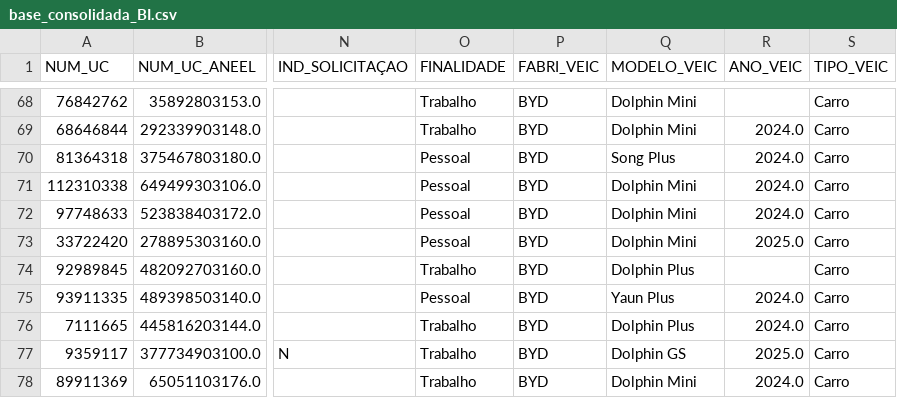
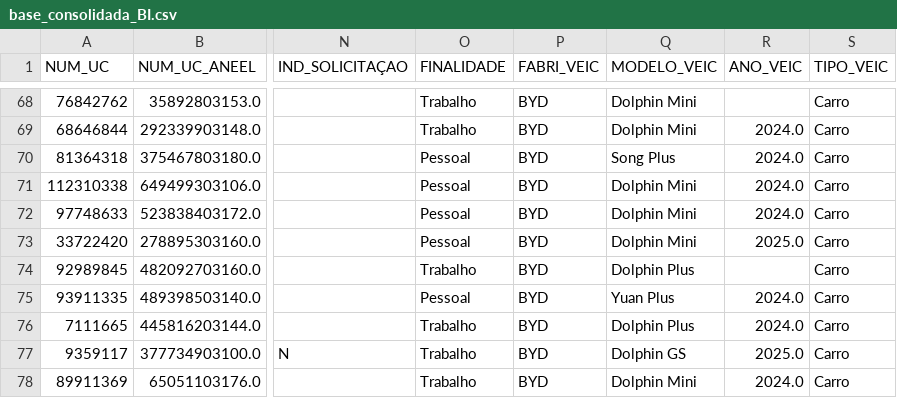
Before and after one commit to Cazelli/BI-Cadastro, a CSV file: base_consolidada_BI.csv, drawn as a sheet; only a part is shown, gaps mark what is left out; the diff names each change by its address in the sheet, - before the commit and + after, or states it on an @@ line.

Commit message:
Update base_consolidada_BI.csv

```diff
--- a/base_consolidada_BI.csv
+++ b/base_consolidada_BI.csv
-Q75 (MODELO_VEIC): Yaun Plus
+Q75 (MODELO_VEIC): Yuan Plus
```
